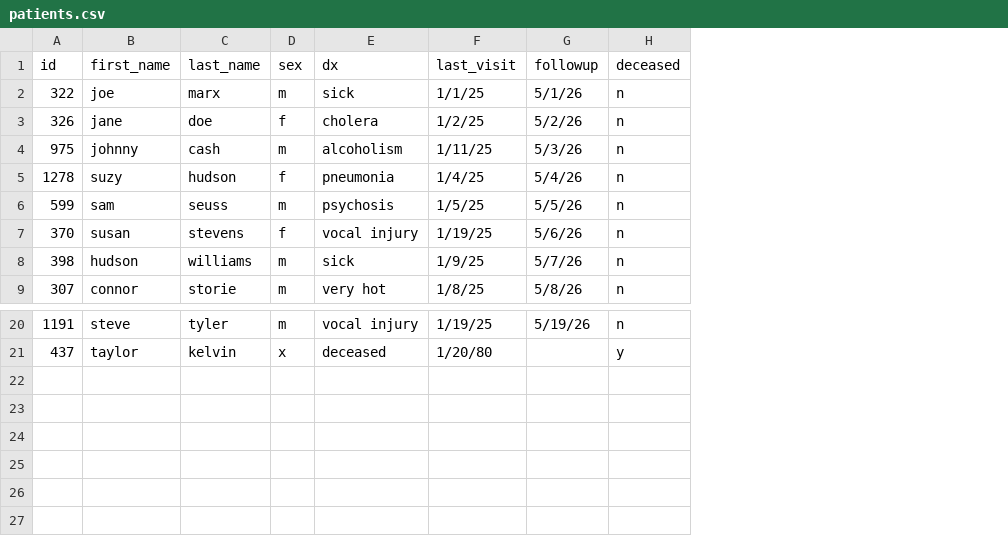
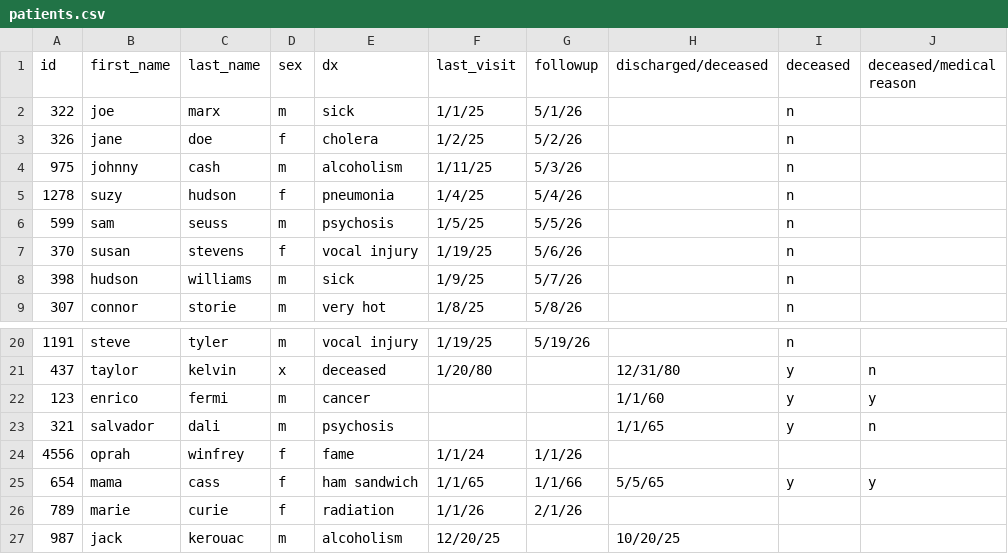
Before and after one commit to AlbertWKing/learning_plotly_dash, a CSV file: patients.csv, drawn as a sheet; only a part is shown, gaps mark what is left out; the diff names each change by its address in the sheet, - before the commit and + after, or states it on an @@ line.

Commit message:
add figure for active only patients

```diff
--- a/patients.csv
+++ b/patients.csv
+column H (discharged/deceased), row 21: 12/31/80
+column J (deceased/medical reason), row 21: n
+row 22: 123 | enrico | fermi | m | cancer |  |  | 1/1/60 | y | y
+row 23: 321 | salvador | dali | m | psychosis |  |  | 1/1/65 | y | n
+row 24: 4556 | oprah | winfrey | f | fame | 1/1/24 | 1/1/26
+row 25: 654 | mama | cass | f | ham sandwich | 1/1/65 | 1/1/66 | 5/5/65 | y | y
+row 26: 789 | marie | curie | f | radiation | 1/1/26 | 2/1/26
+row 27: 987 | jack | kerouac | m | alcoholism | 12/20/25 |  | 10/20/25
```
Also changed, not shown: 1 other file.
